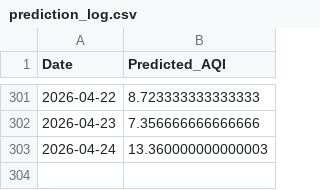
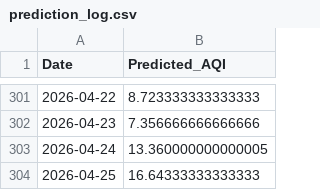
Before and after one commit to LakshyaShrivastava/AQI-Predictor-app, a CSV file: prediction_log.csv, drawn as a sheet; only a part is shown, gaps mark what is left out.

```diff
--- a/prediction_log.csv
+++ b/prediction_log.csv
@@ -302,2 +302,3 @@ Date,Predicted_AQI
 2026-04-23,7.356666666666666
-2026-04-24,13.360000000000003
+2026-04-24,13.360000000000005
+2026-04-25,16.64333333333333
```
Also changed, not shown: 1 other file.
